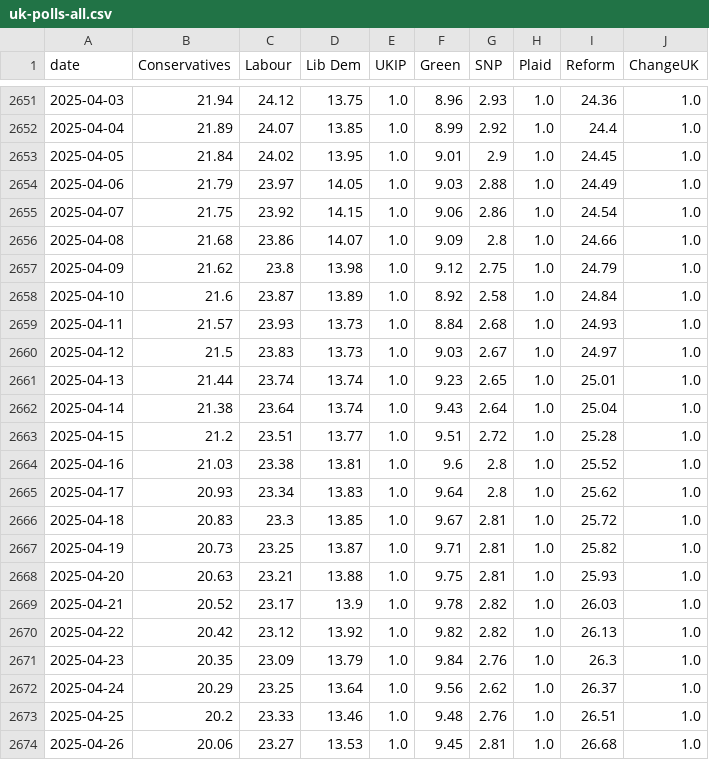
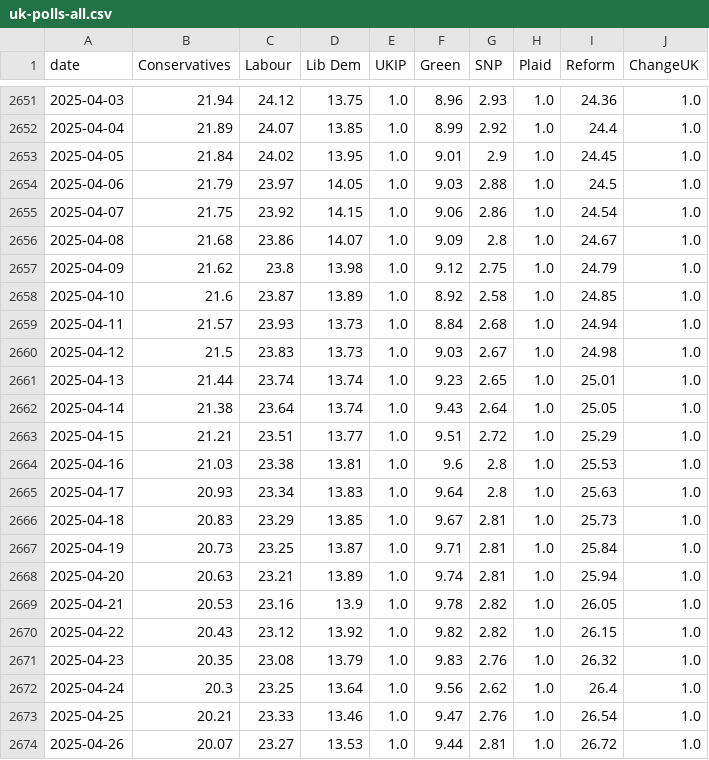
Before and after one commit to scottbar/polls, a CSV file: uk-polls-all.csv, drawn as a sheet; only a part is shown, gaps mark what is left out; the diff covers the shown part only.

```diff
--- a/uk-polls-all.csv
+++ b/uk-polls-all.csv
@@ -2653,22 +2653,22 @@ date,Conservatives,Labour,Lib Dem,UKIP,Green,SNP,Plaid,Reform,ChangeUK
 2025-04-05,21.84,24.02,13.95,1.0,9.01,2.9,1.0,24.45,1.0
-2025-04-06,21.79,23.97,14.05,1.0,9.03,2.88,1.0,24.49,1.0
+2025-04-06,21.79,23.97,14.05,1.0,9.03,2.88,1.0,24.5,1.0
 2025-04-07,21.75,23.92,14.15,1.0,9.06,2.86,1.0,24.54,1.0
-2025-04-08,21.68,23.86,14.07,1.0,9.09,2.8,1.0,24.66,1.0
+2025-04-08,21.68,23.86,14.07,1.0,9.09,2.8,1.0,24.67,1.0
 2025-04-09,21.62,23.8,13.98,1.0,9.12,2.75,1.0,24.79,1.0
-2025-04-10,21.6,23.87,13.89,1.0,8.92,2.58,1.0,24.84,1.0
-2025-04-11,21.57,23.93,13.73,1.0,8.84,2.68,1.0,24.93,1.0
-2025-04-12,21.5,23.83,13.73,1.0,9.03,2.67,1.0,24.97,1.0
+2025-04-10,21.6,23.87,13.89,1.0,8.92,2.58,1.0,24.85,1.0
+2025-04-11,21.57,23.93,13.73,1.0,8.84,2.68,1.0,24.94,1.0
+2025-04-12,21.5,23.83,13.73,1.0,9.03,2.67,1.0,24.98,1.0
 2025-04-13,21.44,23.74,13.74,1.0,9.23,2.65,1.0,25.01,1.0
-2025-04-14,21.38,23.64,13.74,1.0,9.43,2.64,1.0,25.04,1.0
-2025-04-15,21.2,23.51,13.77,1.0,9.51,2.72,1.0,25.28,1.0
-2025-04-16,21.03,23.38,13.81,1.0,9.6,2.8,1.0,25.52,1.0
-2025-04-17,20.93,23.34,13.83,1.0,9.64,2.8,1.0,25.62,1.0
-2025-04-18,20.83,23.3,13.85,1.0,9.67,2.81,1.0,25.72,1.0
-2025-04-19,20.73,23.25,13.87,1.0,9.71,2.81,1.0,25.82,1.0
-2025-04-20,20.63,23.21,13.88,1.0,9.75,2.81,1.0,25.93,1.0
-2025-04-21,20.52,23.17,13.9,1.0,9.78,2.82,1.0,26.03,1.0
-2025-04-22,20.42,23.12,13.92,1.0,9.82,2.82,1.0,26.13,1.0
-2025-04-23,20.35,23.09,13.79,1.0,9.84,2.76,1.0,26.3,1.0
-2025-04-24,20.29,23.25,13.64,1.0,9.56,2.62,1.0,26.37,1.0
-2025-04-25,20.2,23.33,13.46,1.0,9.48,2.76,1.0,26.51,1.0
-2025-04-26,20.06,23.27,13.53,1.0,9.45,2.81,1.0,26.68,1.0
+2025-04-14,21.38,23.64,13.74,1.0,9.43,2.64,1.0,25.05,1.0
+2025-04-15,21.21,23.51,13.77,1.0,9.51,2.72,1.0,25.29,1.0
+2025-04-16,21.03,23.38,13.81,1.0,9.6,2.8,1.0,25.53,1.0
+2025-04-17,20.93,23.34,13.83,1.0,9.64,2.8,1.0,25.63,1.0
+2025-04-18,20.83,23.29,13.85,1.0,9.67,2.81,1.0,25.73,1.0
+2025-04-19,20.73,23.25,13.87,1.0,9.71,2.81,1.0,25.84,1.0
+2025-04-20,20.63,23.21,13.89,1.0,9.74,2.81,1.0,25.94,1.0
+2025-04-21,20.53,23.16,13.9,1.0,9.78,2.82,1.0,26.05,1.0
+2025-04-22,20.43,23.12,13.92,1.0,9.82,2.82,1.0,26.15,1.0
+2025-04-23,20.35,23.08,13.79,1.0,9.83,2.76,1.0,26.32,1.0
+2025-04-24,20.3,23.25,13.64,1.0,9.56,2.62,1.0,26.4,1.0
+2025-04-25,20.21,23.33,13.46,1.0,9.47,2.76,1.0,26.54,1.0
+2025-04-26,20.07,23.27,13.53,1.0,9.44,2.81,1.0,26.72,1.0
```
Also changed, not shown: 77 edited cells elsewhere in this file, uk-polls.csv.
